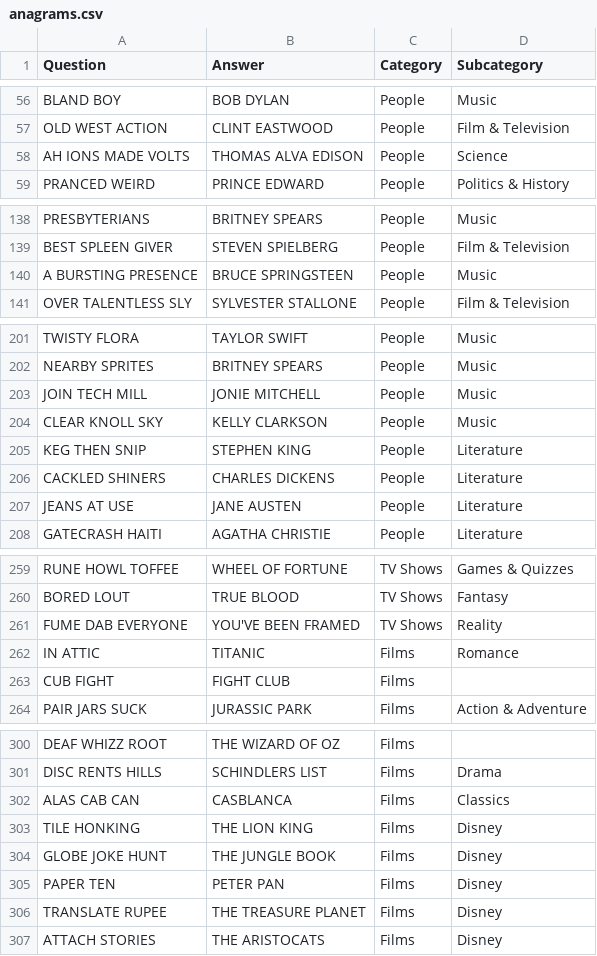
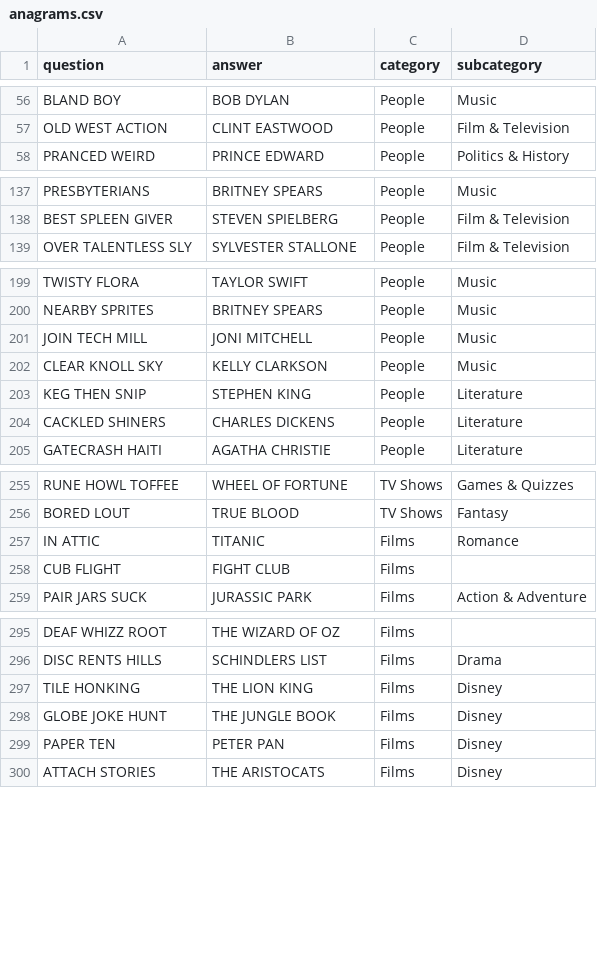
Before and after one commit to TypeError92/nc-final-project-data, a CSV file: db/data/prod/anagrams.csv, drawn as a sheet; only a part is shown, gaps mark what is left out; the diff covers the shown part only.

Commit message:
prepare prod data for seeding

```diff
--- a/db/data/prod/anagrams.csv
+++ b/db/data/prod/anagrams.csv
@@ -1 +1 @@
-Question,Answer,Category,Subcategory
+question,answer,category,subcategory
@@ -57,3 +57,2 @@ BLAND BOY,BOB DYLAN,People,Music
 OLD WEST ACTION,CLINT EASTWOOD,People,Film & Television
-AH IONS MADE VOLTS,THOMAS ALVA EDISON,People,Science
 PRANCED WEIRD,PRINCE EDWARD,People,Politics & History
@@ -139,3 +138,2 @@ PRESBYTERIANS,BRITNEY SPEARS,People,Music
 BEST SPLEEN GIVER,STEVEN SPIELBERG,People,Film & Television
-A BURSTING PRESENCE,BRUCE SPRINGSTEEN,People,Music
 OVER TALENTLESS SLY,SYLVESTER STALLONE,People,Film & Television
@@ -202,3 +200,3 @@ TWISTY FLORA,TAYLOR SWIFT,People,Music
 NEARBY SPRITES,BRITNEY SPEARS,People,Music
-JOIN TECH MILL,JONIE MITCHELL,People,Music
+JOIN TECH MILL,JONI MITCHELL,People,Music
 CLEAR KNOLL SKY,KELLY CLARKSON,People,Music
@@ -206,3 +204,2 @@ KEG THEN SNIP,STEPHEN KING,People,Literature
 CACKLED SHINERS,CHARLES DICKENS,People,Literature
-JEANS AT USE,JANE AUSTEN,People,Literature
 GATECRASH HAITI,AGATHA CHRISTIE,People,Literature
@@ -260,5 +256,4 @@ RUNE HOWL TOFFEE,WHEEL OF FORTUNE,TV Shows,Games & Quizzes
 BORED LOUT,TRUE BLOOD,TV Shows,Fantasy
-FUME DAB EVERYONE,YOU'VE BEEN FRAMED,TV Shows,Reality
 IN ATTIC,TITANIC,Films,Romance
-CUB FIGHT,FIGHT CLUB,Films,
+CUB FLIGHT,FIGHT CLUB,Films,
 PAIR JARS SUCK,JURASSIC PARK,Films,Action & Adventure
@@ -301,3 +296,2 @@ DEAF WHIZZ ROOT,THE WIZARD OF OZ,Films,
 DISC RENTS HILLS,SCHINDLERS LIST,Films,Drama
-ALAS CAB CAN,CASBLANCA,Films,Classics
 TILE HONKING,THE LION KING,Films,Disney
@@ -305,3 +299,2 @@ GLOBE JOKE HUNT,THE JUNGLE BOOK,Films,Disney
 PAPER TEN,PETER PAN,Films,Disney
-TRANSLATE RUPEE,THE TREASURE PLANET,Films,Disney
 ATTACH STORIES,THE ARISTOCATS,Films,Disney
```
Also changed, not shown: 4 removed rows and 2 edited cells elsewhere in this file, 3 other files.
